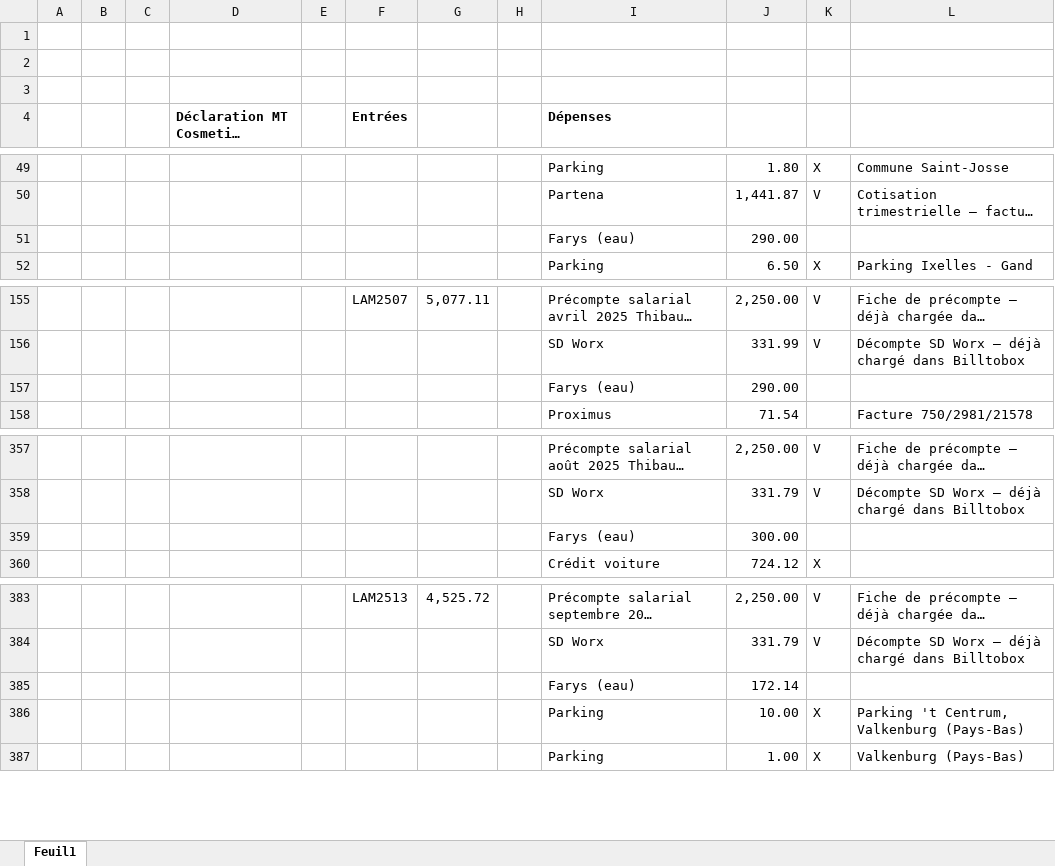
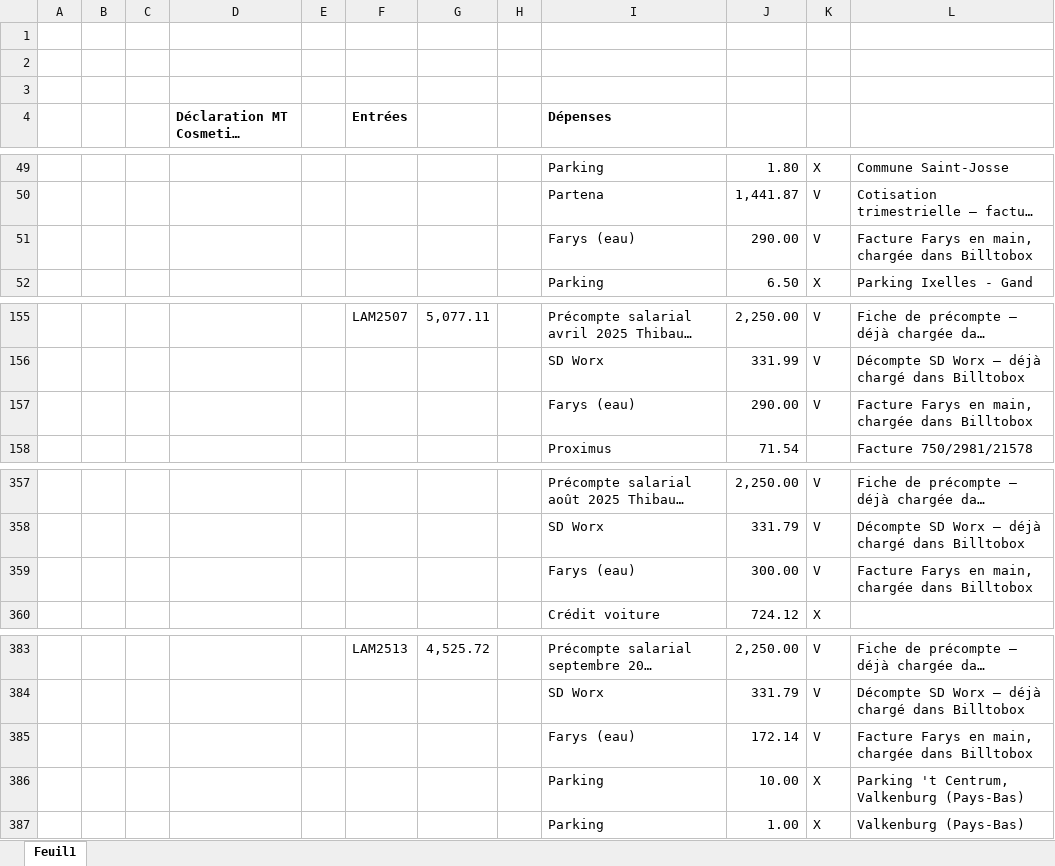
Before and after one commit to thibaultduchene-lab/claude, an Excel workbook: Bilan_2025_MTCB.xlsx, sheet Feuil1, drawn as a sheet; only a part is shown, gaps mark what is left out; long unchanged cells end in …; values as stored, in another font and other column widths than the file's, no borders; the diff names each change by its address in the sheet, - before the commit and + after, or states it on an @@ line.

```diff
--- a/Bilan_2025_MTCB.xlsx (sheet Feuil1)
+++ b/Bilan_2025_MTCB.xlsx (sheet Feuil1)
-K51: (empty)
+K51: V
-L51: (empty)
+L51: Facture Farys en main, chargée dans Billtobox
-K157: (empty)
+K157: V
-L157: (empty)
+L157: Facture Farys en main, chargée dans Billtobox
-K359: (empty)
+K359: V
-L359: (empty)
+L359: Facture Farys en main, chargée dans Billtobox
-K385: (empty)
+K385: V
-L385: (empty)
+L385: Facture Farys en main, chargée dans Billtobox
```
Also changed, not shown: 1 other file.
